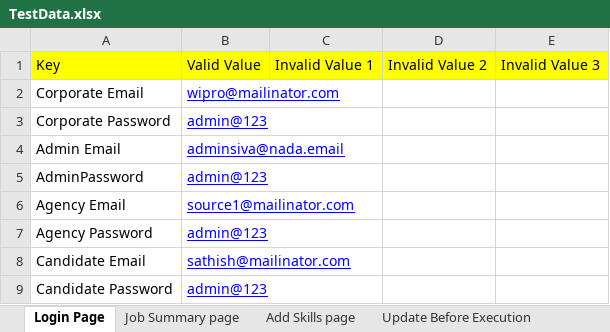
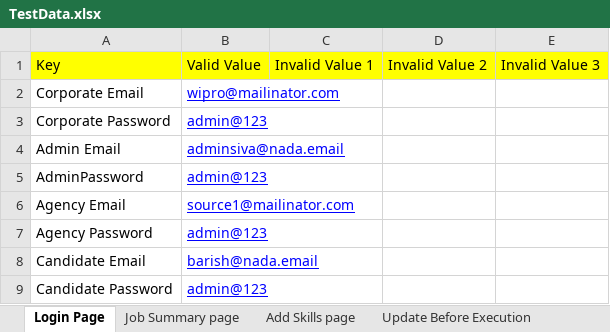
Before and after one commit to snsubbusn/PlatformAutomationWS, an Excel workbook: com.automation.wsp/src/main/resources/TestData.xlsx, sheet Login Page, drawn as a sheet; values as stored, in another font and other column widths than the file's, no borders; the diff names each change by its address in the sheet, - before the commit and + after, or states it on an @@ line.

```diff
--- a/com.automation.wsp/src/main/resources/TestData.xlsx (sheet Login Page)
+++ b/com.automation.wsp/src/main/resources/TestData.xlsx (sheet Login Page)
-B8: sathish@mailinator.com
+B8: barish@nada.email
```
Also changed, not shown: sheet Write data, 16 other files.
